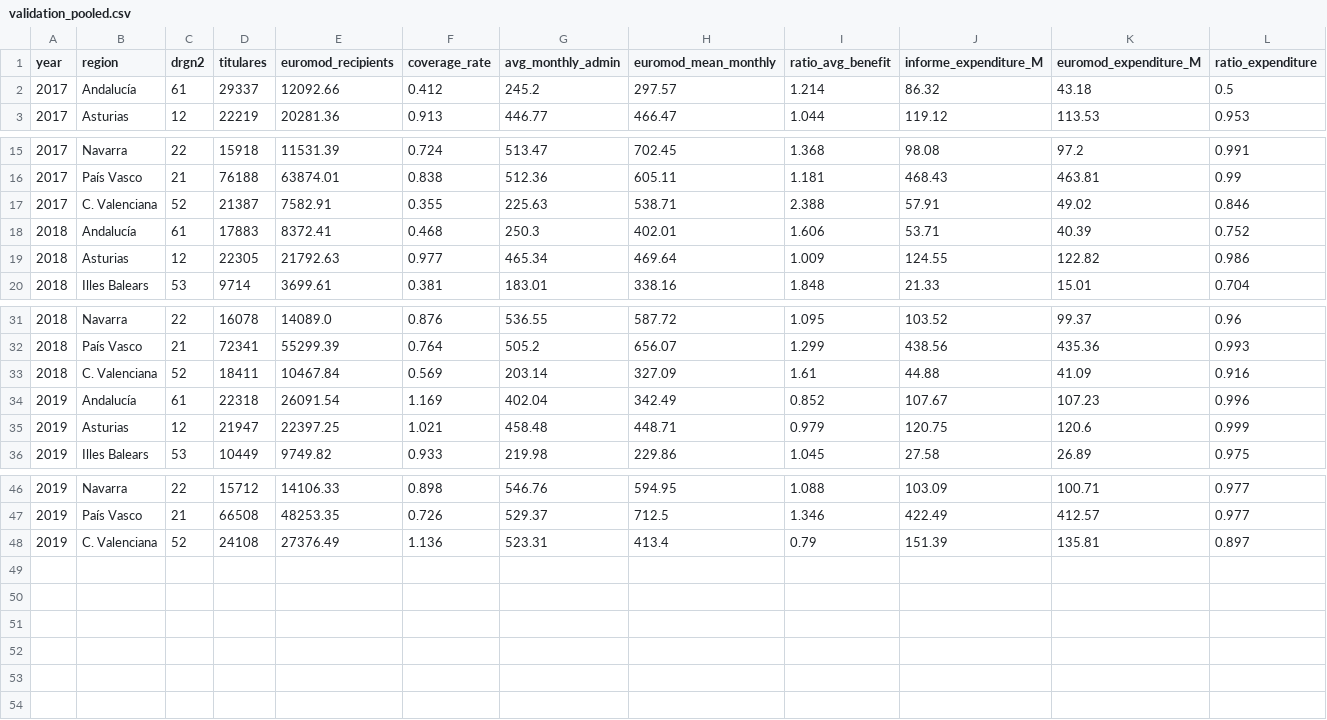
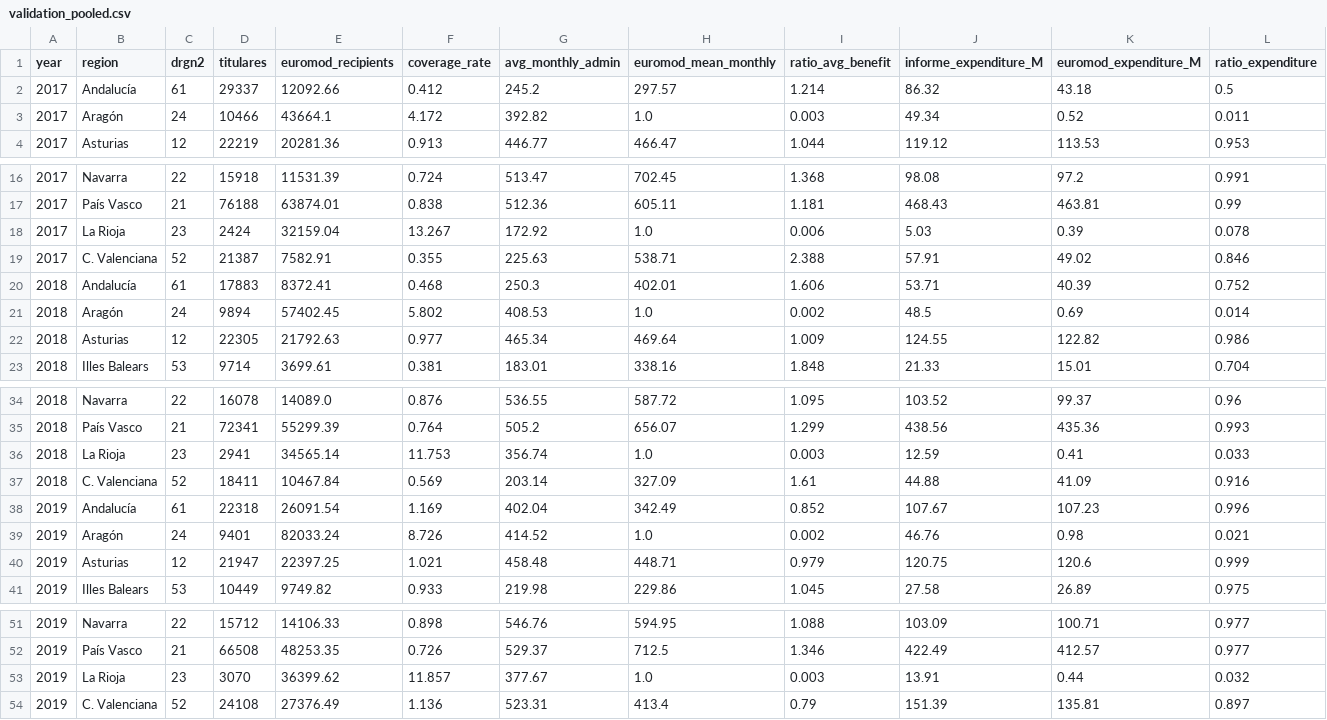
Before and after one commit to DianaElisa02/IMVmasterthesis, a CSV file: output/validation_pooled.csv, drawn as a sheet; only a part is shown, gaps mark what is left out.

Commit message:
I ran again the validation steps

```diff
--- a/output/validation_pooled.csv
+++ b/output/validation_pooled.csv
@@ -2,2 +2,3 @@ year,region,drgn2,titulares,euromod_recipients,coverage_rate,avg_monthly_admin,e
 2017,Andalucía,61,29337,12092.66,0.412,245.2,297.57,1.214,86.32,43.18,0.5
+2017,Aragón,24,10466,43664.1,4.172,392.82,1.0,0.003,49.34,0.52,0.011
 2017,Asturias,12,22219,20281.36,0.913,446.77,466.47,1.044,119.12,113.53,0.953
@@ -16,4 +17,6 @@ year,region,drgn2,titulares,euromod_recipients,coverage_rate,avg_monthly_admin,e
 2017,País Vasco,21,76188,63874.01,0.838,512.36,605.11,1.181,468.43,463.81,0.99
+2017,La Rioja,23,2424,32159.04,13.267,172.92,1.0,0.006,5.03,0.39,0.078
 2017,C. Valenciana,52,21387,7582.91,0.355,225.63,538.71,2.388,57.91,49.02,0.846
 2018,Andalucía,61,17883,8372.41,0.468,250.3,402.01,1.606,53.71,40.39,0.752
+2018,Aragón,24,9894,57402.45,5.802,408.53,1.0,0.002,48.5,0.69,0.014
 2018,Asturias,12,22305,21792.63,0.977,465.34,469.64,1.009,124.55,122.82,0.986
@@ -32,4 +35,6 @@ year,region,drgn2,titulares,euromod_recipients,coverage_rate,avg_monthly_admin,e
 2018,País Vasco,21,72341,55299.39,0.764,505.2,656.07,1.299,438.56,435.36,0.993
+2018,La Rioja,23,2941,34565.14,11.753,356.74,1.0,0.003,12.59,0.41,0.033
 2018,C. Valenciana,52,18411,10467.84,0.569,203.14,327.09,1.61,44.88,41.09,0.916
 2019,Andalucía,61,22318,26091.54,1.169,402.04,342.49,0.852,107.67,107.23,0.996
+2019,Aragón,24,9401,82033.24,8.726,414.52,1.0,0.002,46.76,0.98,0.021
 2019,Asturias,12,21947,22397.25,1.021,458.48,448.71,0.979,120.75,120.6,0.999
@@ -47,2 +52,3 @@ year,region,drgn2,titulares,euromod_recipients,coverage_rate,avg_monthly_admin,e
 2019,País Vasco,21,66508,48253.35,0.726,529.37,712.5,1.346,422.49,412.57,0.977
+2019,La Rioja,23,3070,36399.62,11.857,377.67,1.0,0.003,13.91,0.44,0.032
 2019,C. Valenciana,52,24108,27376.49,1.136,523.31,413.4,0.79,151.39,135.81,0.897
```
Also changed, not shown: output/validation_table_2017.csv, output/validation_table_2018.csv, 4 other files.
